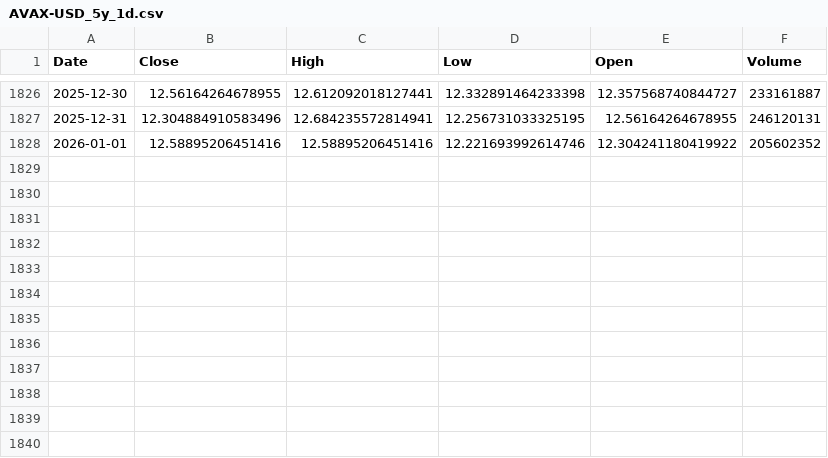
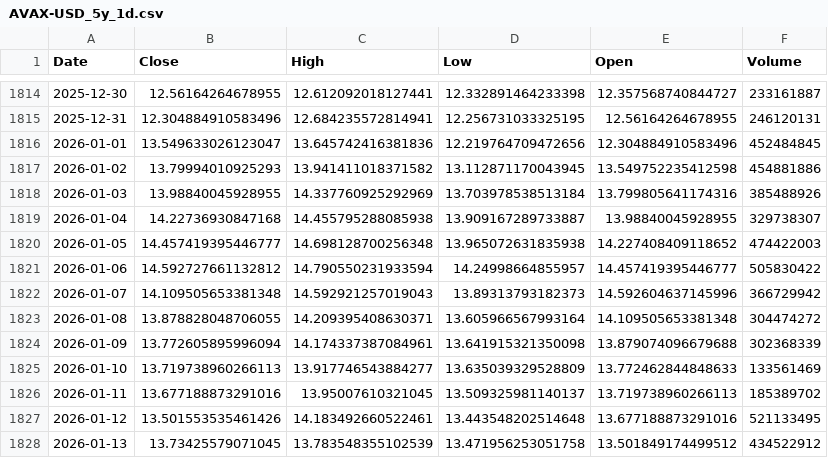
Before and after one commit to Arlopol/KriptoProje, a CSV file: data/raw/AVAX-USD_5y_1d.csv, drawn as a sheet; only a part is shown, gaps mark what is left out; the diff covers the shown part only.

```diff
--- a/data/raw/AVAX-USD_5y_1d.csv
+++ b/data/raw/AVAX-USD_5y_1d.csv
@@ -1827,2 +1815,14 @@ Date,Close,High,Low,Open,Volume
 2025-12-31,12.304884910583496,12.684235572814941,12.256731033325195,12.56164264678955,246120131
-2026-01-01,12.58895206451416,12.58895206451416,12.221693992614746,12.304241180419922,205602352
+2026-01-01,13.549633026123047,13.645742416381836,12.219764709472656,12.304884910583496,452484845
+2026-01-02,13.79994010925293,13.941411018371582,13.112871170043945,13.549752235412598,454881886
+2026-01-03,13.98840045928955,14.337760925292969,13.703978538513184,13.799805641174316,385488926
+2026-01-04,14.22736930847168,14.455795288085938,13.909167289733887,13.98840045928955,329738307
+2026-01-05,14.457419395446777,14.698128700256348,13.965072631835938,14.227408409118652,474422003
+2026-01-06,14.592727661132812,14.790550231933594,14.24998664855957,14.457419395446777,505830422
+2026-01-07,14.109505653381348,14.592921257019043,13.89313793182373,14.592604637145996,366729942
+2026-01-08,13.878828048706055,14.209395408630371,13.605966567993164,14.109505653381348,304474272
+2026-01-09,13.772605895996094,14.174337387084961,13.641915321350098,13.879074096679688,302368339
+2026-01-10,13.719738960266113,13.917746543884277,13.635039329528809,13.772462844848633,133561469
+2026-01-11,13.677188873291016,13.95007610321045,13.509325981140137,13.719738960266113,185389702
+2026-01-12,13.501553535461426,14.183492660522461,13.443548202514648,13.677188873291016,521133495
+2026-01-13,13.73425579071045,13.783548355102539,13.471956253051758,13.501849174499512,434522912
```
Also changed, not shown: 12 removed rows elsewhere in this file, data/raw/BTC-USD_5y_1d.csv, data/raw/ETH-USD_5y_1d.csv, 5 other files.
